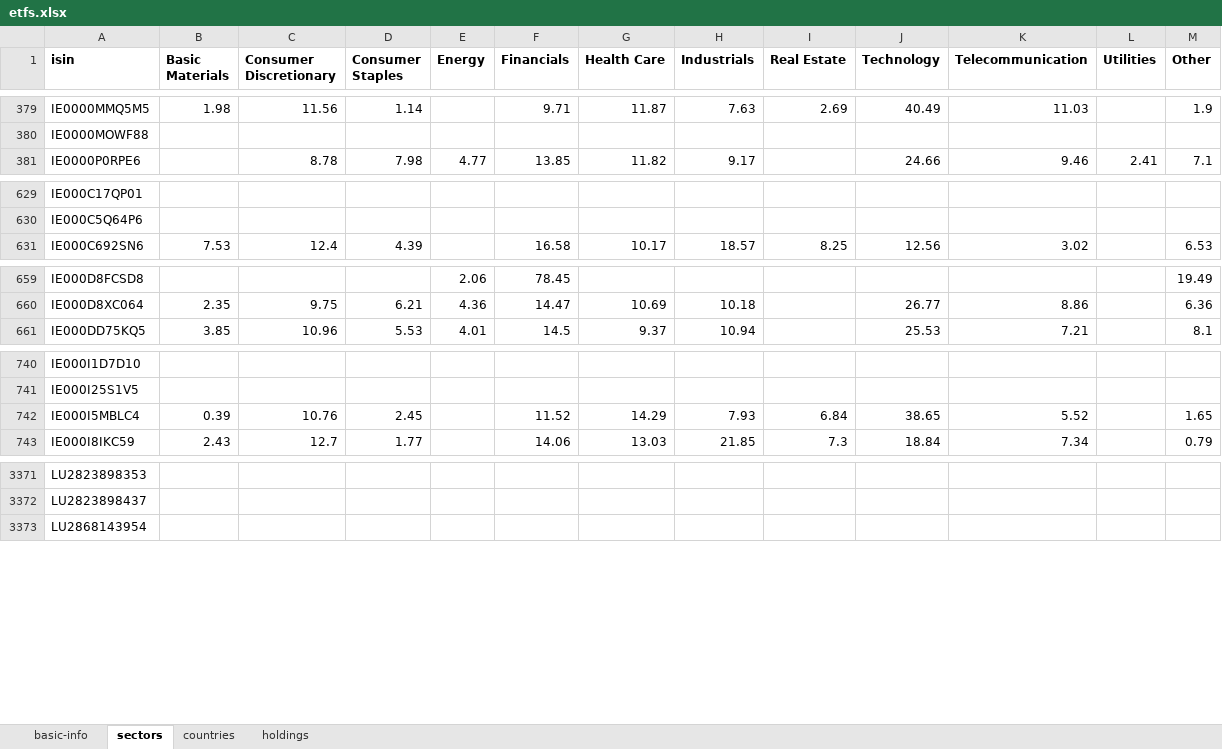
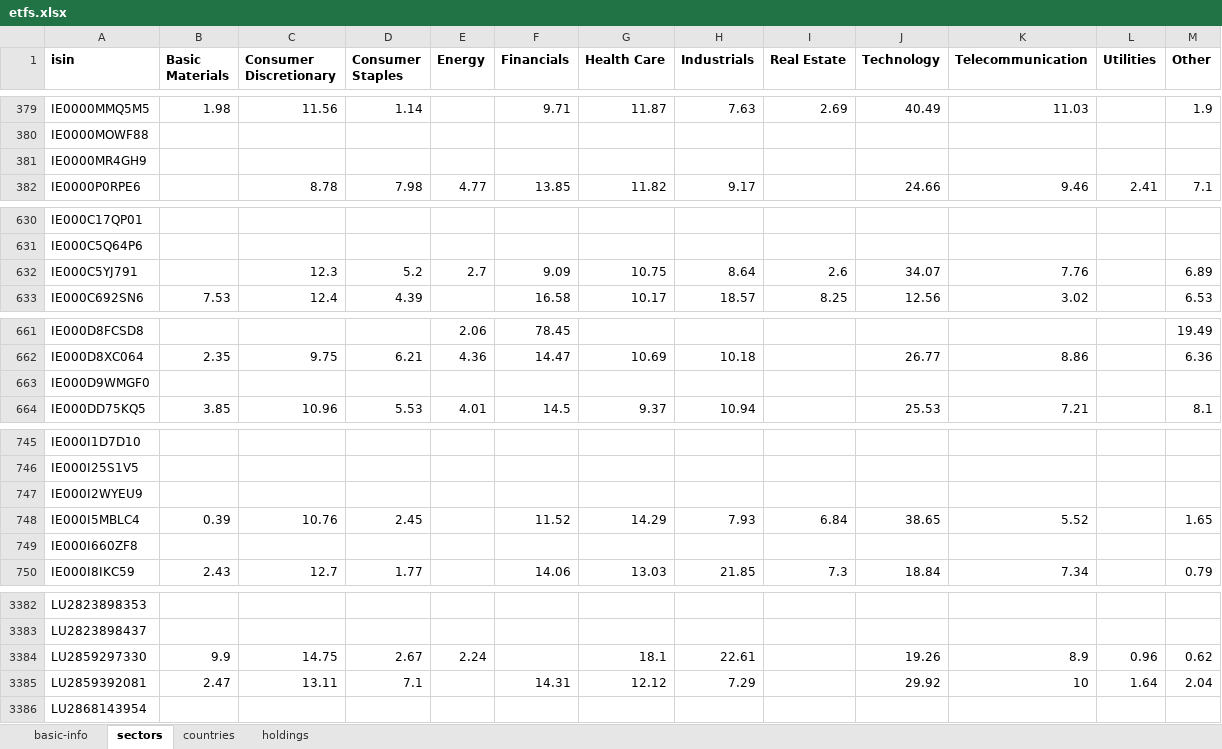
Before and after one commit to albertored/etfdb, an Excel workbook: xlsx/etfs.xlsx, sheet sectors, drawn as a sheet; only a part is shown, gaps mark what is left out; values as stored, in another font and other column widths than the file's, no borders; the diff covers the shown part only; the diff names each change by its address in the sheet, - before the commit and + after, or states it on an @@ line.

```diff
--- a/xlsx/etfs.xlsx (sheet sectors)
+++ b/xlsx/etfs.xlsx (sheet sectors)
+row 381: IE0000MR4GH9
+row 632: IE000C5YJ791 |  | 12.3 | 5.2 | 2.7 | 9.09 | 10.75 | 8.64 | 2.6 | 34.07 | 7.76 |  | 6.89
+row 663: IE000D9WMGF0
+row 747: IE000I2WYEU9
+row 749: IE000I660ZF8
+row 3384: LU2859297330 | 9.9 | 14.75 | 2.67 | 2.24 |  | 18.1 | 22.61 |  | 19.26 | 8.9 | 0.96 | 0.62
+row 3385: LU2859392081 | 2.47 | 13.11 | 7.1 |  | 14.31 | 12.12 | 7.29 |  | 29.92 | 10 | 1.64 | 2.04
```
Also changed, not shown: 6 added rows elsewhere in this sheet, sheet basic-info, sheet countries, sheet holdings, 7 other files.
